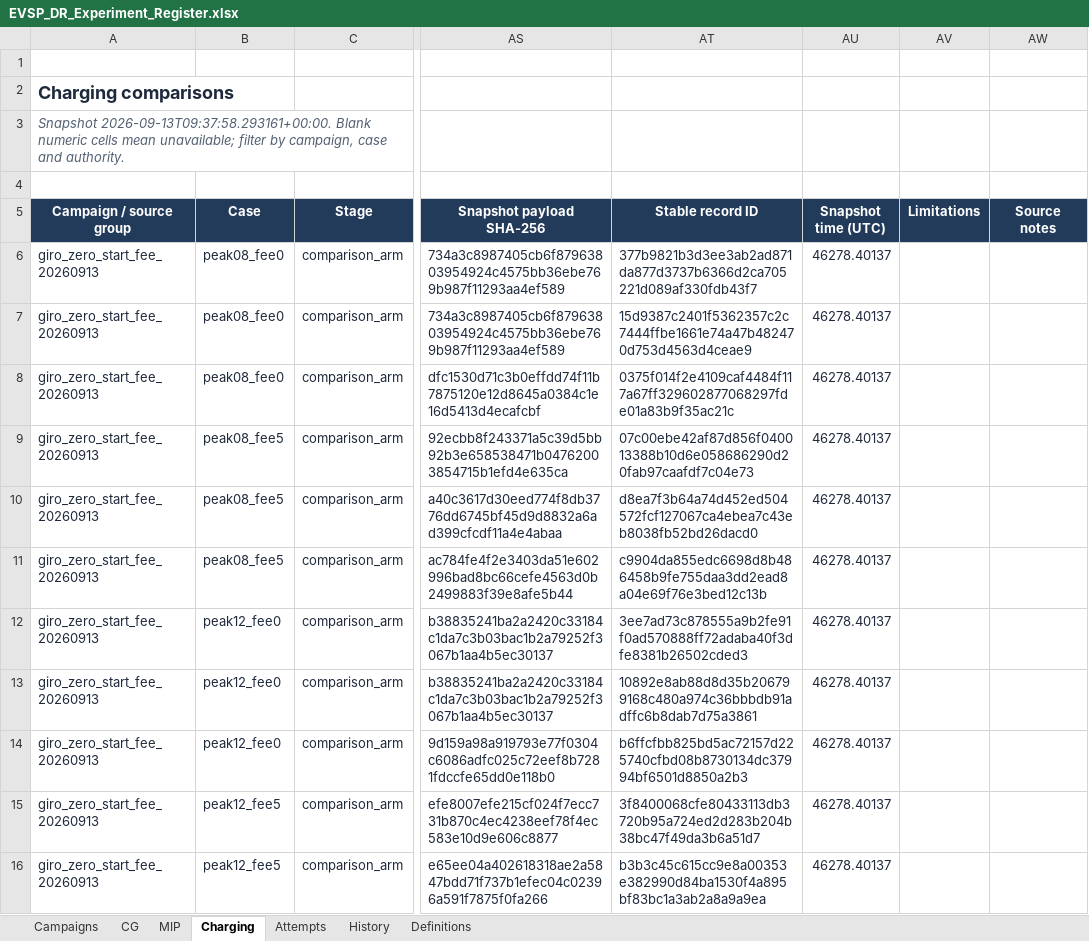
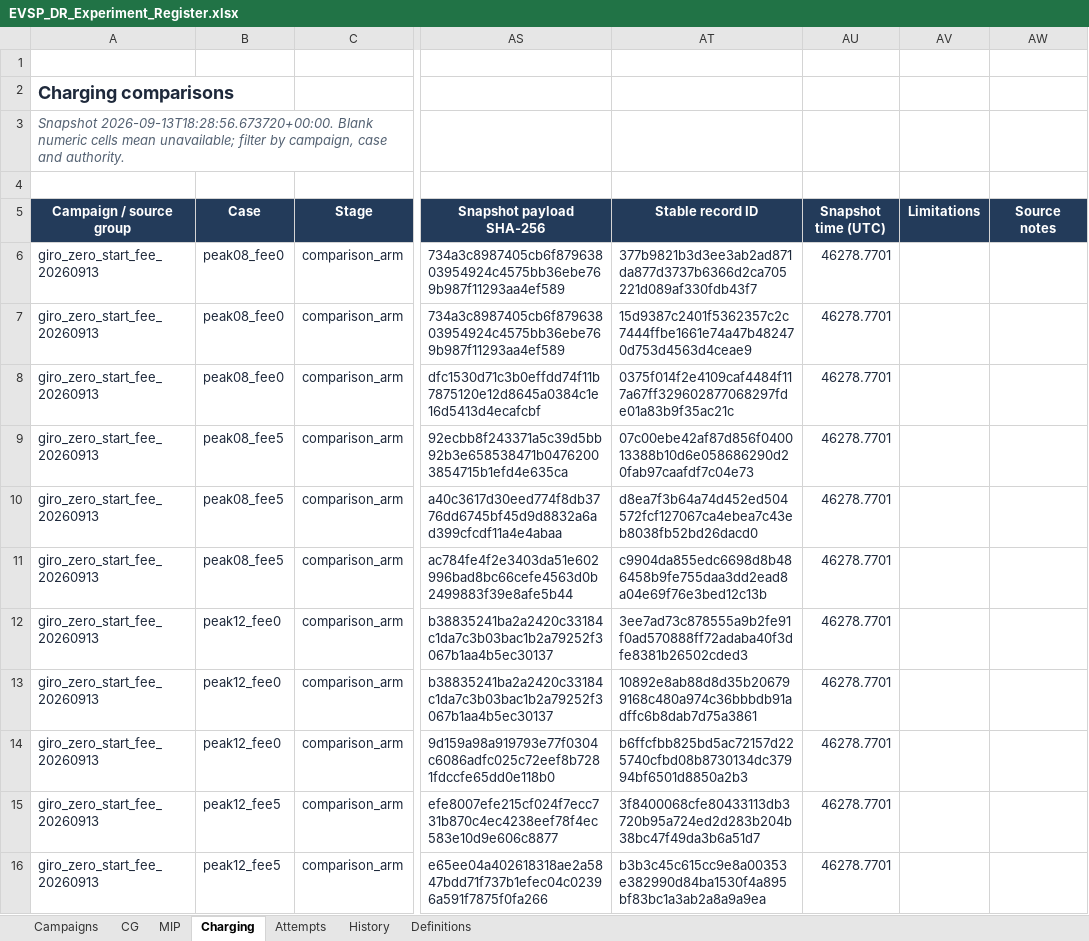
Before and after one commit to ndandnd/EVSP-DR, an Excel workbook: outputs/01a07ecc-9b77-79b3-9782-e4308a80ba07/EVSP_DR_Experiment_Register.xlsx, sheet Charging, drawn as a sheet; only a part is shown, gaps mark what is left out; values as stored, in another font and other column widths than the file's, no borders; conditional formats and table styles not drawn; the diff covers the shown part only; the diff names each change by its address in the sheet, - before the commit and + after, or states it on an @@ line.

```diff
--- a/outputs/01a07ecc-9b77-79b3-9782-e4308a80ba07/EVSP_DR_Experiment_Register.xlsx (sheet Charging)
+++ b/outputs/01a07ecc-9b77-79b3-9782-e4308a80ba07/EVSP_DR_Experiment_Register.xlsx (sheet Charging)
-A3 (Campaign / source group): Snapshot 2026-09-13T09:37:58.293161+00:00. Blank numeric…
+A3 (Campaign / source group): Snapshot 2026-09-13T18:28:56.673720+00:00. Blank numeric…
-AU6:AU16 (Snapshot time (UTC)): 46278.40137
+AU6:AU16 (Snapshot time (UTC)): 46278.7701
```
Also changed, not shown: 67 edited cells elsewhere in this sheet, sheet MIP, sheet CG, sheet Attempts, sheet Campaigns, formulas that keep their value, 40 other files.
